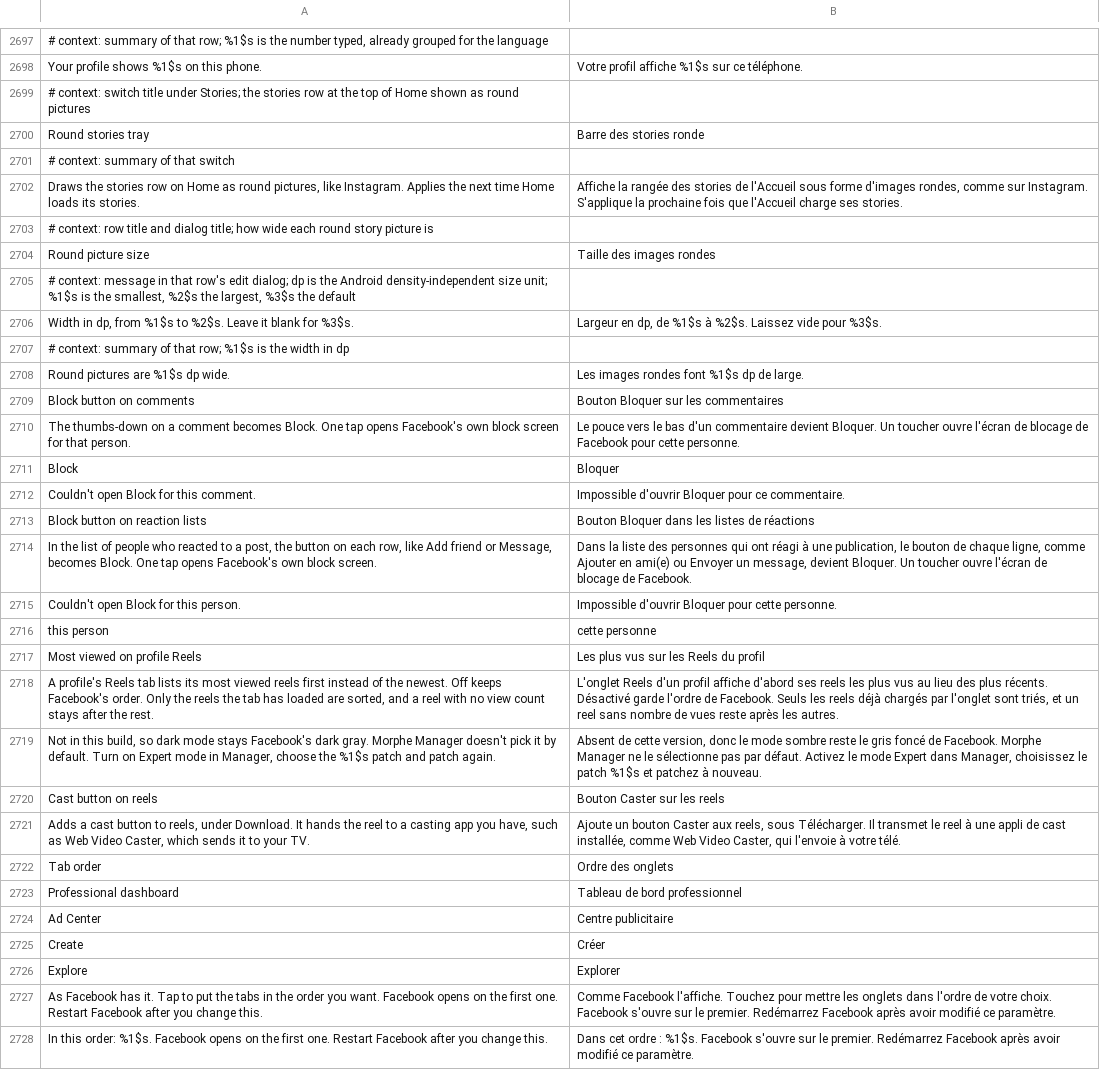
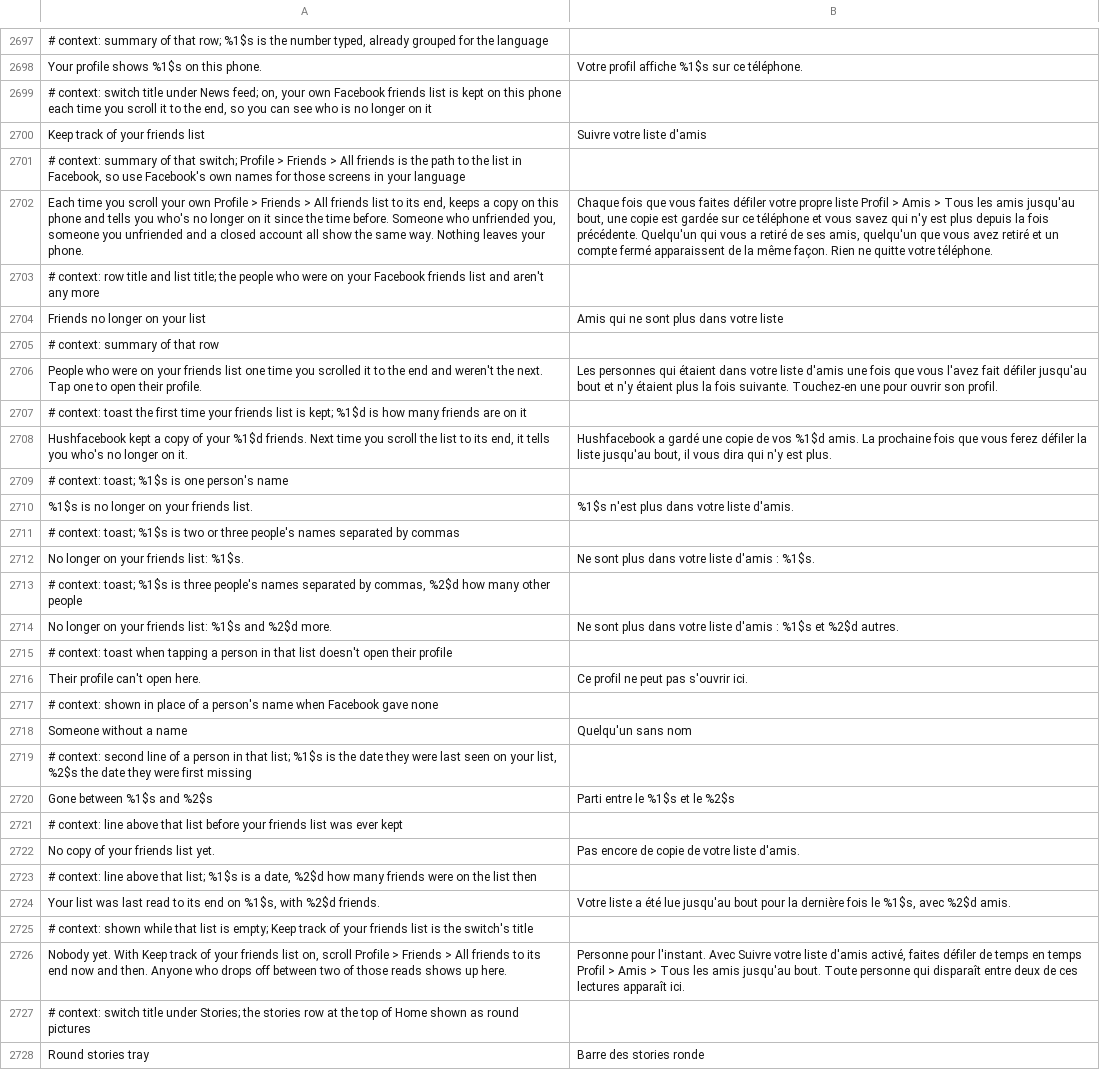
Before and after one commit to SysAdminDoc/HushFacebook, a TSV file: extensions/shared/library/src/main/l10n/fr.tsv, drawn as a sheet; only a part is shown, gaps mark what is left out; the shorter side is filled out with more unchanged rows; the diff names each change by its address in the sheet, - before the commit and + after, or states it on an @@ line.

```diff
--- a/extensions/shared/library/src/main/l10n/fr.tsv
+++ b/extensions/shared/library/src/main/l10n/fr.tsv
+row 2699: # context: switch title under News feed; on, your own Facebook friends list is kept on this phone each time you scroll it to the end, so you can see who is no longer on it
+row 2700: Keep track of your friends list | Suivre votre liste d'amis
+row 2701: # context: summary of that switch; Profile > Friends > All friends is the path to the list in Facebook, so use Facebook's own names for those screens in your language
+row 2702: Each time you scroll your own Profile > Friends > All friends list to its end, keeps a copy on this phone and tells you who's no longer on it since the time before. Someone who unfriended you, someone you unfriended and a closed account all show the same way. Nothing leaves your phone. | Chaque fois que vous faites défiler votre propre liste Profil > Amis > Tous les amis jusqu'au bout, une copie est gardée sur ce téléphone et vous savez qui n'y est plus depuis la fois précédente. Quelqu'un qui vous a retiré de ses amis, quelqu'un que vous avez retiré et un compte fermé apparaissent de la même façon. Rien ne quitte votre téléphone.
+row 2703: # context: row title and list title; the people who were on your Facebook friends list and aren't any more
+row 2704: Friends no longer on your list | Amis qui ne sont plus dans votre liste
+row 2705: # context: summary of that row
+row 2706: People who were on your friends list one time you scrolled it to the end and weren't the next. Tap one to open their profile. | Les personnes qui étaient dans votre liste d'amis une fois que vous l'avez fait défiler jusqu'au bout et n'y étaient plus la fois suivante. Touchez-en une pour ouvrir son profil.
+row 2707: # context: toast the first time your friends list is kept; %1$d is how many friends are on it
+row 2708: Hushfacebook kept a copy of your %1$d friends. Next time you scroll the list to its end, it tells you who's no longer on it. | Hushfacebook a gardé une copie de vos %1$d amis. La prochaine fois que vous ferez défiler la liste jusqu'au bout, il vous dira qui n'y est plus.
+row 2709: # context: toast; %1$s is one person's name
+row 2710: %1$s is no longer on your friends list. | %1$s n'est plus dans votre liste d'amis.
+row 2711: # context: toast; %1$s is two or three people's names separated by commas
+row 2712: No longer on your friends list: %1$s. | Ne sont plus dans votre liste d'amis : %1$s.
+row 2713: # context: toast; %1$s is three people's names separated by commas, %2$d how many other people
+row 2714: No longer on your friends list: %1$s and %2$d more. | Ne sont plus dans votre liste d'amis : %1$s et %2$d autres.
+row 2715: # context: toast when tapping a person in that list doesn't open their profile
+row 2716: Their profile can't open here. | Ce profil ne peut pas s'ouvrir ici.
+row 2717: # context: shown in place of a person's name when Facebook gave none
+row 2718: Someone without a name | Quelqu'un sans nom
+row 2719: # context: second line of a person in that list; %1$s is the date they were last seen on your list, %2$s the date they were first missing
+row 2720: Gone between %1$s and %2$s | Parti entre le %1$s et le %2$s
+row 2721: # context: line above that list before your friends list was ever kept
+row 2722: No copy of your friends list yet. | Pas encore de copie de votre liste d'amis.
+row 2723: # context: line above that list; %1$s is a date, %2$d how many friends were on the list then
+row 2724: Your list was last read to its end on %1$s, with %2$d friends. | Votre liste a été lue jusqu'au bout pour la dernière fois le %1$s, avec %2$d amis.
+row 2725: # context: shown while that list is empty; Keep track of your friends list is the switch's title
+row 2726: Nobody yet. With Keep track of your friends list on, scroll Profile > Friends > All friends to its end now and then. Anyone who drops off between two of those reads shows up here. | Personne pour l'instant. Avec Suivre votre liste d'amis activé, faites défiler de temps en temps Profil > Amis > Tous les amis jusqu'au bout. Toute personne qui disparaît entre deux de ces lectures apparaît ici.
```
Also changed, not shown: extensions/shared/library/src/main/l10n/ar.tsv, extensions/shared/library/src/main/l10n/bg.tsv, 49 other files.
